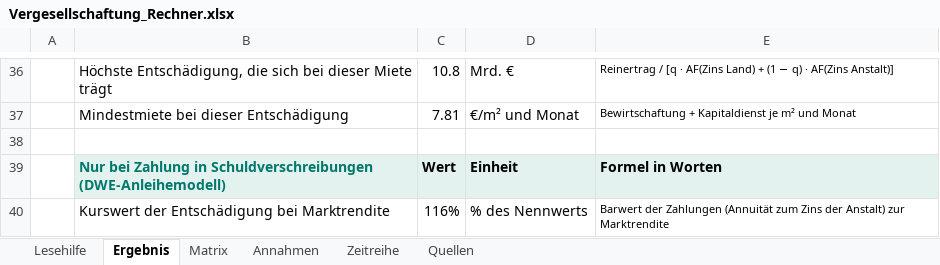
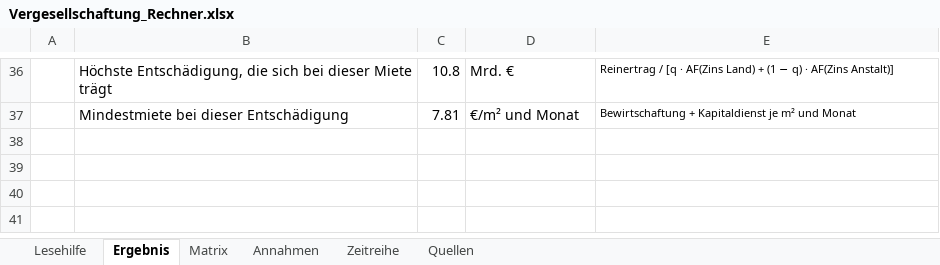
Before and after one commit to akriwolu/econ_stardust_webpage, an Excel workbook: static/vergesellschaftung/Vergesellschaftung_Rechner.xlsx, sheet Ergebnis, drawn as a sheet; only a part is shown, gaps mark what is left out; values as stored, in another font and other column widths than the file's, no borders; the diff names each change by its address in the sheet, - before the commit and + after, or states it on an @@ line.

```diff
--- a/static/vergesellschaftung/Vergesellschaftung_Rechner.xlsx (sheet Ergebnis)
+++ b/static/vergesellschaftung/Vergesellschaftung_Rechner.xlsx (sheet Ergebnis)
-row 38: (empty)
-row 39:  | Nur bei Zahlung in Schuldverschreibungen (DWE-Anleihemodell) | Wert | Einheit | Formel in Worten
-row 40:  | Kurswert der Entschädigung bei Marktrendite | 116% | % des Nennwerts | Barwert der Zahlungen (Annuität zum Zins der Anstalt) zur Marktrendite
```
Also changed, not shown: sheet Annahmen, 2 other files.
